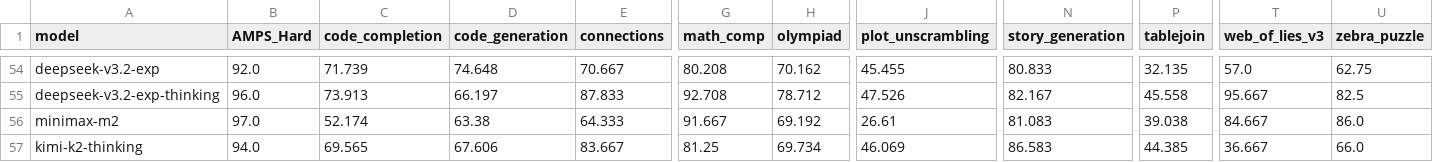
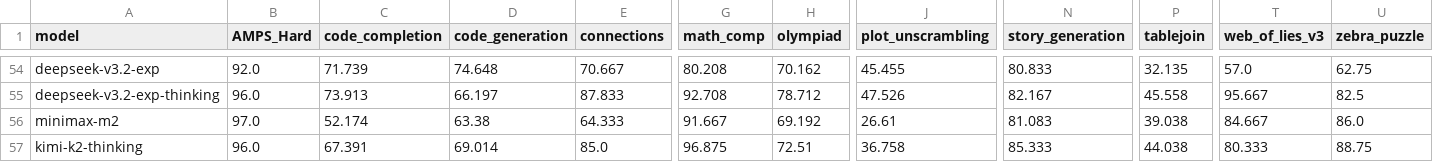
Before and after one commit to LiveBench/livebench.github.io, a CSV file: table_2025_05_30.csv, drawn as a sheet; only a part is shown, gaps mark what is left out; the diff names each change by its address in the sheet, - before the commit and + after, or states it on an @@ line.

Commit message:
Updates

```diff
--- a/table_2025_05_30.csv
+++ b/table_2025_05_30.csv
-B57 (AMPS_Hard): 94.0
+B57 (AMPS_Hard): 96.0
-C57 (code_completion): 69.565
+C57 (code_completion): 67.391
-D57 (code_generation): 67.606
+D57 (code_generation): 69.014
-E57 (connections): 83.667
+E57 (connections): 85.0
-G57 (math_comp): 81.25
+G57 (math_comp): 96.875
-H57 (olympiad): 69.734
+H57 (olympiad): 72.51
-J57 (plot_unscrambling): 46.069
+J57 (plot_unscrambling): 36.758
-N57 (story_generation): 86.583
+N57 (story_generation): 85.333
-P57 (tablejoin): 44.385
+P57 (tablejoin): 44.038
-T57 (web_of_lies_v3): 36.667
+T57 (web_of_lies_v3): 80.333
-U57 (zebra_puzzle): 66.0
+U57 (zebra_puzzle): 88.75
```
